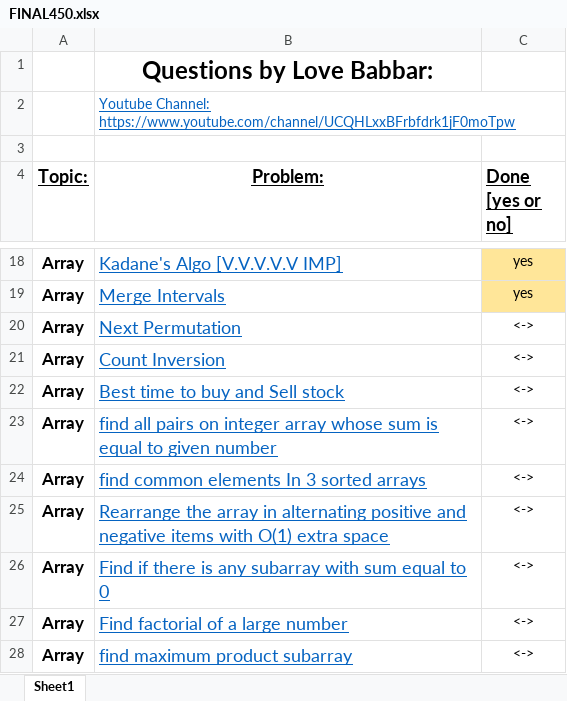
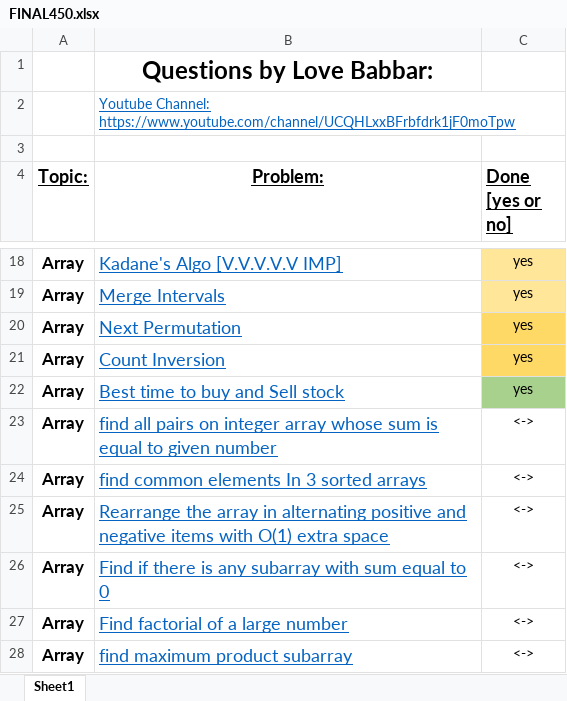
Before and after one commit to Ichigo27/lovebabbar-dsa-sheet, an Excel workbook: FINAL450.xlsx, sheet Sheet1, drawn as a sheet; only a part is shown, gaps mark what is left out; values as stored, in another font and other column widths than the file's, no borders; the diff names each change by its address in the sheet, - before the commit and + after, or states it on an @@ line.

```diff
--- a/FINAL450.xlsx (sheet Sheet1)
+++ b/FINAL450.xlsx (sheet Sheet1)
-C20:C22 (Done [yes or no]): <->
+C20:C22 (Done [yes or no]): yes
-C20:C21 fill: none
+C20:C21 fill: #FFD966
-C22 fill: none
+C22 fill: #A9D18E
```
Also changed, not shown: 3 other files.
